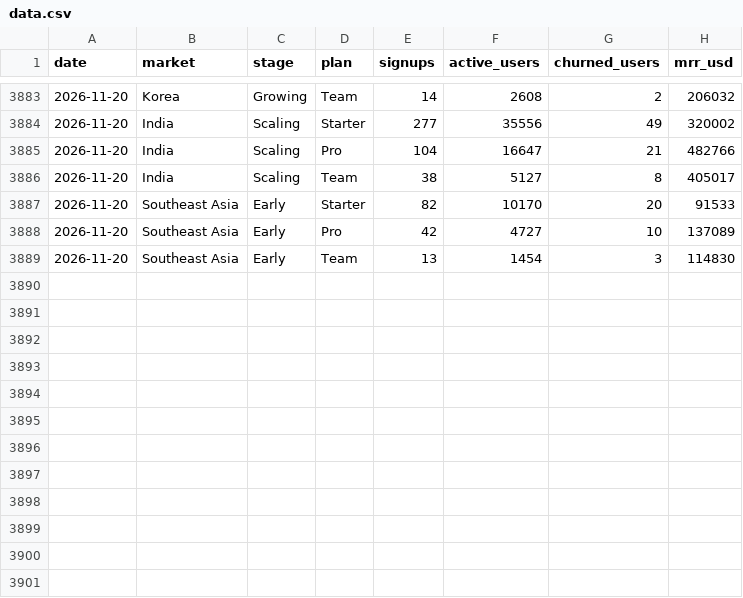
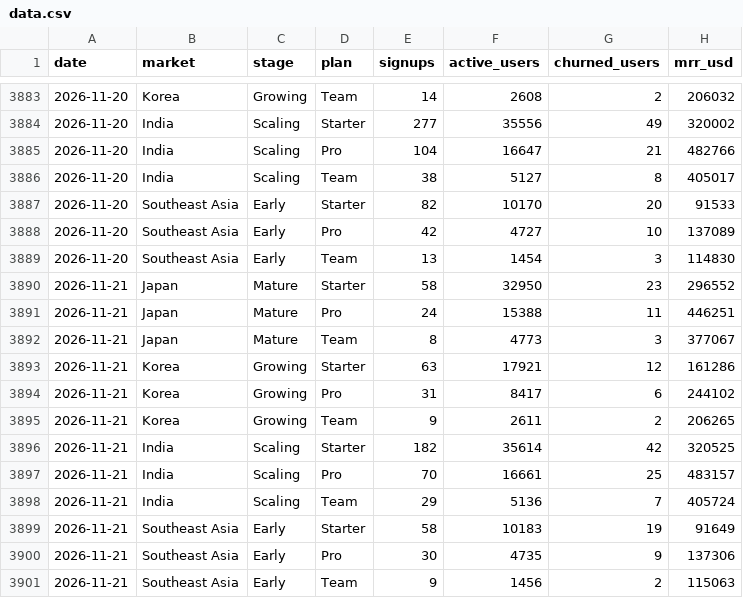
Before and after one commit to theyvetteliu-commits/auto-kpi-dashboard, a CSV file: data.csv, drawn as a sheet; only a part is shown, gaps mark what is left out; the diff names each change by its address in the sheet, - before the commit and + after, or states it on an @@ line.

```diff
--- a/data.csv
+++ b/data.csv
+row 3890: 2026-11-21 | Japan | Mature | Starter | 58 | 32950 | 23 | 296552
+row 3891: 2026-11-21 | Japan | Mature | Pro | 24 | 15388 | 11 | 446251
+row 3892: 2026-11-21 | Japan | Mature | Team | 8 | 4773 | 3 | 377067
+row 3893: 2026-11-21 | Korea | Growing | Starter | 63 | 17921 | 12 | 161286
+row 3894: 2026-11-21 | Korea | Growing | Pro | 31 | 8417 | 6 | 244102
+row 3895: 2026-11-21 | Korea | Growing | Team | 9 | 2611 | 2 | 206265
+row 3896: 2026-11-21 | India | Scaling | Starter | 182 | 35614 | 42 | 320525
+row 3897: 2026-11-21 | India | Scaling | Pro | 70 | 16661 | 25 | 483157
+row 3898: 2026-11-21 | India | Scaling | Team | 29 | 5136 | 7 | 405724
+row 3899: 2026-11-21 | Southeast Asia | Early | Starter | 58 | 10183 | 19 | 91649
+row 3900: 2026-11-21 | Southeast Asia | Early | Pro | 30 | 4735 | 9 | 137306
+row 3901: 2026-11-21 | Southeast Asia | Early | Team | 9 | 1456 | 2 | 115063
```
Also changed, not shown: 1 other file.
